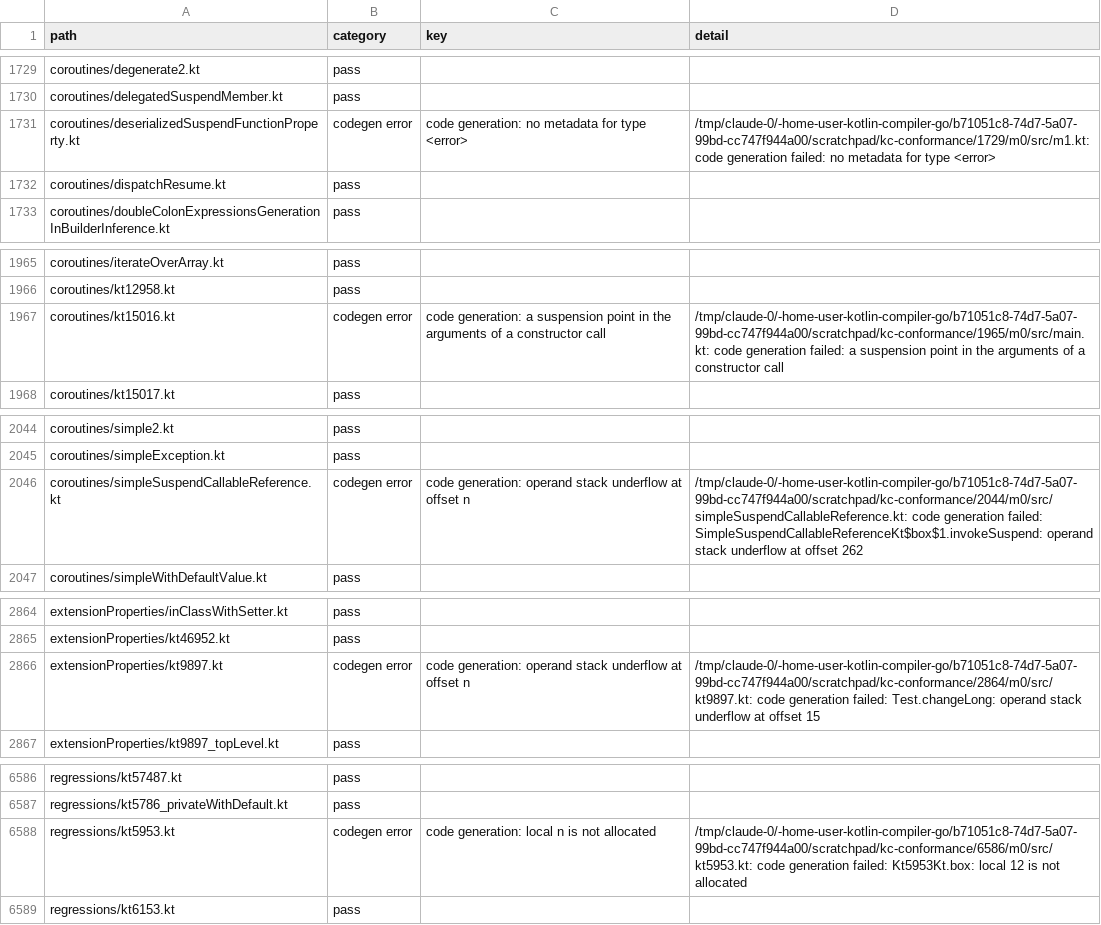
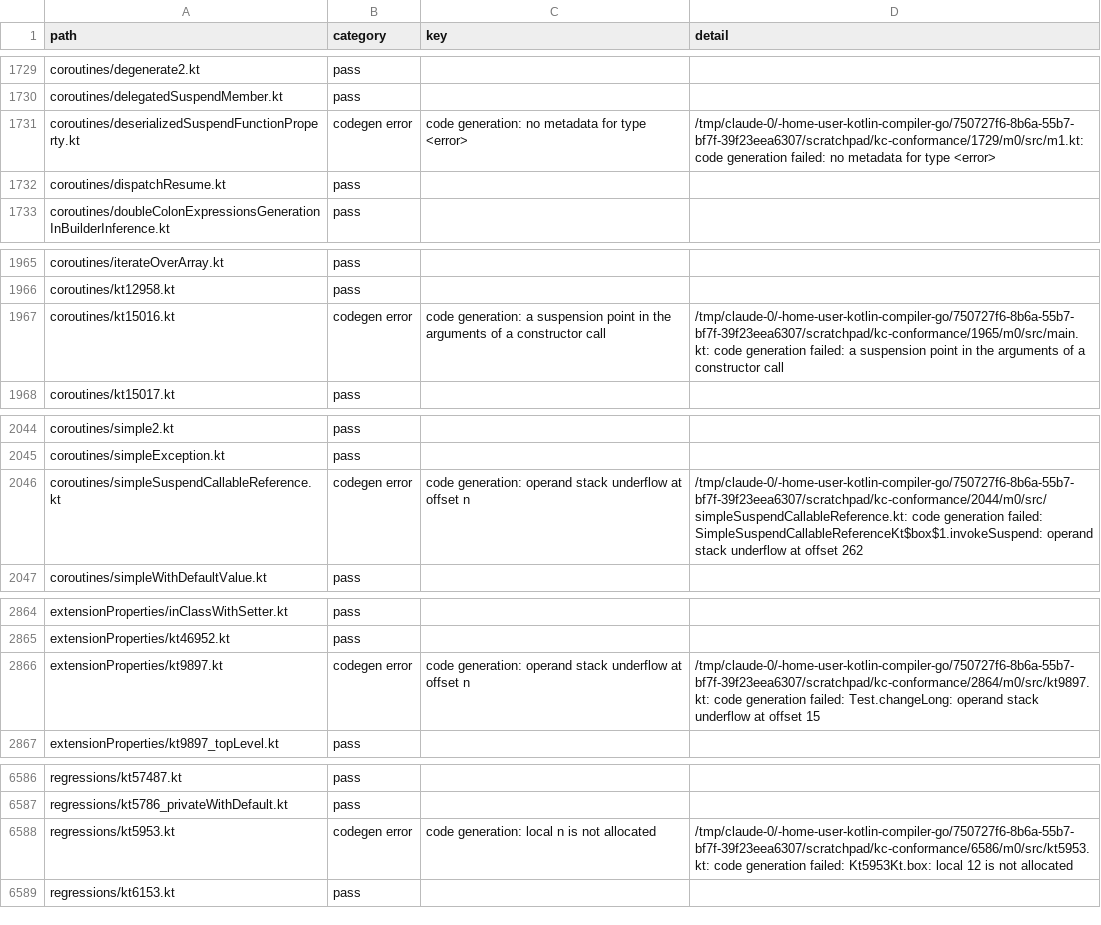
Before and after one commit to barteo/kotlin-compiler-go, a TSV file: bench/results/box.tsv, drawn as a sheet; only a part is shown, gaps mark what is left out; the diff covers the shown part only.

```diff
--- a/bench/results/box.tsv
+++ b/bench/results/box.tsv
@@ -1730,3 +1730,3 @@ coroutines/degenerate2.kt	pass
 coroutines/delegatedSuspendMember.kt	pass		
-coroutines/deserializedSuspendFunctionProperty.kt	codegen error	code generation: no metadata for type <error>	/tmp/claude-0/-home-user-kotlin-compiler-go/b71051c8-74d7-5a07-99bd-cc747f944a00/scratchpad/kc-conformance/1729/m0/src/m1.kt: code generation failed: no metadata for type <error>
+coroutines/deserializedSuspendFunctionProperty.kt	codegen error	code generation: no metadata for type <error>	/tmp/claude-0/-home-user-kotlin-compiler-go/750727f6-8b6a-55b7-bf7f-39f23eea6307/scratchpad/kc-conformance/1729/m0/src/m1.kt: code generation failed: no metadata for type <error>
 coroutines/dispatchResume.kt	pass		
@@ -1966,3 +1966,3 @@ coroutines/iterateOverArray.kt	pass
 coroutines/kt12958.kt	pass		
-coroutines/kt15016.kt	codegen error	code generation: a suspension point in the arguments of a constructor call	/tmp/claude-0/-home-user-kotlin-compiler-go/b71051c8-74d7-5a07-99bd-cc747f944a00/scratchpad/kc-conformance/1965/m0/src/main.kt: code generation failed: a suspension point in the arguments of a constructor call
+coroutines/kt15016.kt	codegen error	code generation: a suspension point in the arguments of a constructor call	/tmp/claude-0/-home-user-kotlin-compiler-go/750727f6-8b6a-55b7-bf7f-39f23eea6307/scratchpad/kc-conformance/1965/m0/src/main.kt: code generation failed: a suspension point in the arguments of a constructor call
 coroutines/kt15017.kt	pass		
@@ -2045,3 +2045,3 @@ coroutines/simple2.kt	pass
 coroutines/simpleException.kt	pass		
-coroutines/simpleSuspendCallableReference.kt	codegen error	code generation: operand stack underflow at offset n	/tmp/claude-0/-home-user-kotlin-compiler-go/b71051c8-74d7-5a07-99bd-cc747f944a00/scratchpad/kc-conformance/2044/m0/src/simpleSuspendCallableReference.kt: code generation failed: SimpleSuspendCallableReferenceKt$box$1.invokeSuspend: operand stack underflow at offset 262
+coroutines/simpleSuspendCallableReference.kt	codegen error	code generation: operand stack underflow at offset n	/tmp/claude-0/-home-user-kotlin-compiler-go/750727f6-8b6a-55b7-bf7f-39f23eea6307/scratchpad/kc-conformance/2044/m0/src/simpleSuspendCallableReference.kt: code generation failed: SimpleSuspendCallableReferenceKt$box$1.invokeSuspend: operand stack underflow at offset 262
 coroutines/simpleWithDefaultValue.kt	pass		
@@ -2865,3 +2865,3 @@ extensionProperties/inClassWithSetter.kt	pass
 extensionProperties/kt46952.kt	pass		
-extensionProperties/kt9897.kt	codegen error	code generation: operand stack underflow at offset n	/tmp/claude-0/-home-user-kotlin-compiler-go/b71051c8-74d7-5a07-99bd-cc747f944a00/scratchpad/kc-conformance/2864/m0/src/kt9897.kt: code generation failed: Test.changeLong: operand stack underflow at offset 15
+extensionProperties/kt9897.kt	codegen error	code generation: operand stack underflow at offset n	/tmp/claude-0/-home-user-kotlin-compiler-go/750727f6-8b6a-55b7-bf7f-39f23eea6307/scratchpad/kc-conformance/2864/m0/src/kt9897.kt: code generation failed: Test.changeLong: operand stack underflow at offset 15
 extensionProperties/kt9897_topLevel.kt	pass		
@@ -6587,3 +6587,3 @@ regressions/kt57487.kt	pass
 regressions/kt5786_privateWithDefault.kt	pass		
-regressions/kt5953.kt	codegen error	code generation: local n is not allocated	/tmp/claude-0/-home-user-kotlin-compiler-go/b71051c8-74d7-5a07-99bd-cc747f944a00/scratchpad/kc-conformance/6586/m0/src/kt5953.kt: code generation failed: Kt5953Kt.box: local 12 is not allocated
+regressions/kt5953.kt	codegen error	code generation: local n is not allocated	/tmp/claude-0/-home-user-kotlin-compiler-go/750727f6-8b6a-55b7-bf7f-39f23eea6307/scratchpad/kc-conformance/6586/m0/src/kt5953.kt: code generation failed: Kt5953Kt.box: local 12 is not allocated
 regressions/kt6153.kt	pass		
```
Also changed, not shown: 50 edited cells elsewhere in this file, 21 other files.
